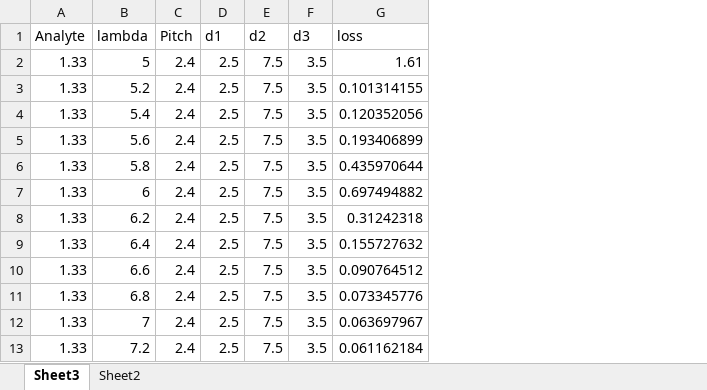
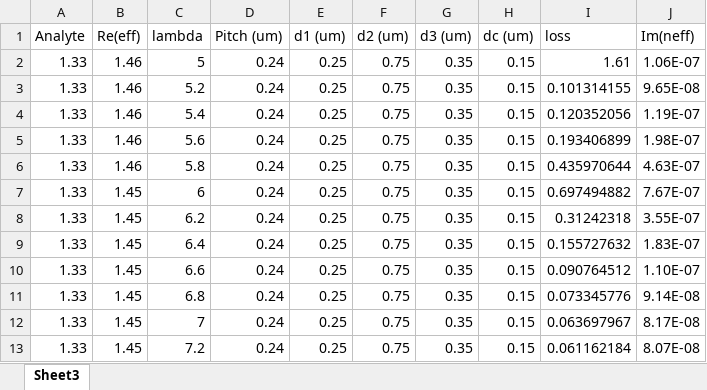
Before and after one commit to Aimen-Zelaci/SPRPCF_ANN, an Excel workbook: src/data/data.xlsx, sheet Sheet3, drawn as a sheet; only a part is shown; values as stored, in another font and other column widths than the file's, no borders; table styles not drawn; removed rows and columns are numbered as before the commit, all else as after; the diff names each change by its address in the sheet, - before the commit and + after, or states it on an @@ line.

```diff
--- a/src/data/data.xlsx (sheet Sheet3)
+++ b/src/data/data.xlsx (sheet Sheet3)
-sheet tab: Sheet2
+column B (Re(eff)), rows 2-13: 1.46 | 1.46 | 1.46 | 1.46 | 1.46 | 1.45 | 1.45 | 1.45 | 1.45 | 1.45 | 1.45 | 1.45
-column C (Pitch), rows 2-13: all 2.4
-column D (d1), rows 2-13: all 2.5
-column E (d2), rows 2-13: all 7.5
-column F (d3), rows 2-13: all 3.5
+column D (Pitch (um)), rows 2-13: all 0.24
+column E (d1 (um)), rows 2-13: all 0.25
+column F (d2 (um)), rows 2-13: all 0.75
+column G (d3 (um)), rows 2-13: all 0.35
+column H (dc (um)), rows 2-13: all 0.15
+column J (Im(neff)), rows 2-13: 1.06E-07 | 9.65E-08 | 1.19E-07 | 1.98E-07 | 4.63E-07 | 7.67E-07 | 3.55E-07 | 1.83E-07 | 1.10E-07 | 9.14E-08 | 8.17E-08 | 8.07E-08
```
Also changed, not shown: 5 other files.
